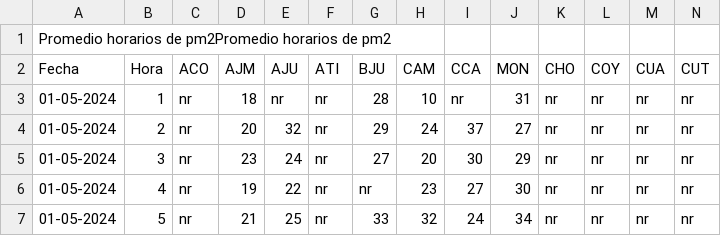
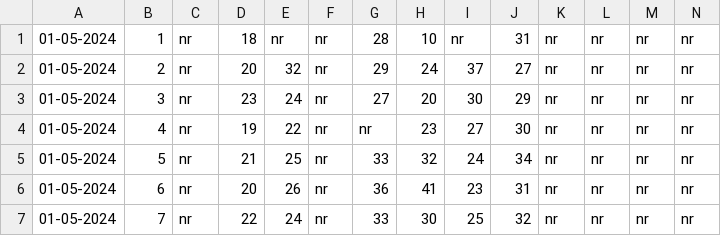
Before and after one commit to PEREGRINO0101010101/Promedios-horarios-de-pm2.5_MAY, a CSV file: Promedios horarios de pm2.5_MAY.csv, drawn as a sheet; only a part is shown; the shorter side is filled out with more unchanged rows; rows hold the shown columns only; the diff names each change by its address in the sheet, - before the commit and + after, or states it on an @@ line.

Commit message:
Update Promedios horarios de pm2.5_MAY.csv

```diff
--- a/Promedios horarios de pm2.5_MAY.csv
+++ b/Promedios horarios de pm2.5_MAY.csv
-row 1: Promedio horarios de pm2Promedio horarios de pm2
-row 2: Fecha | Hora | ACO | AJM | AJU | ATI | BJU | CAM | CCA | MON | CHO | COY | CUA | CUT
```
